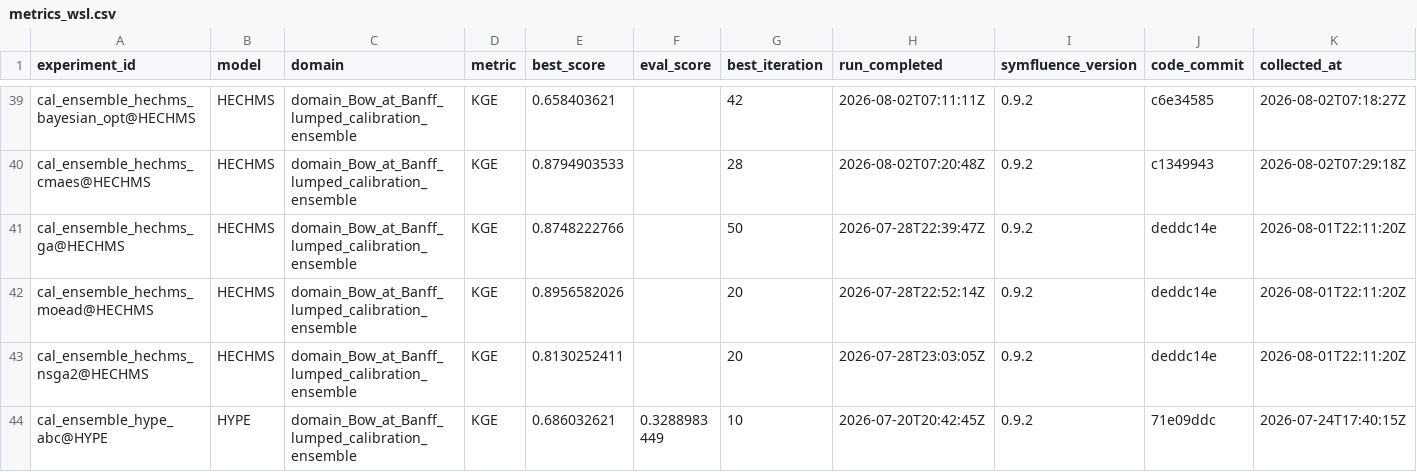
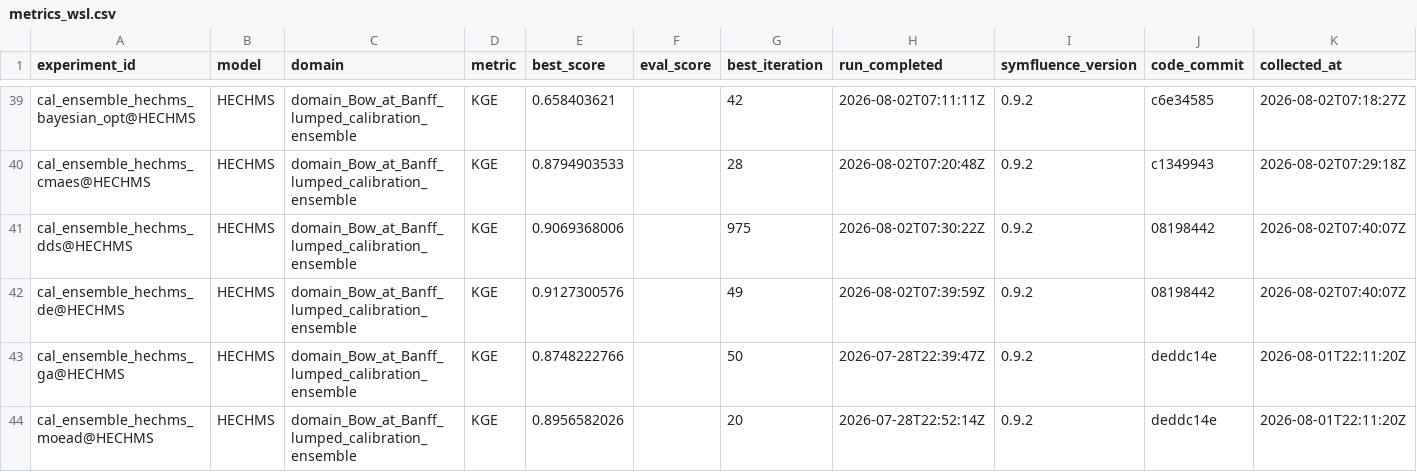
Before and after one commit to DarriEy/SYMFLUENCE, a CSV file: examples/paper_case_studies/repro_status/metrics_wsl.csv, drawn as a sheet; only a part is shown, gaps mark what is left out; the shorter side is filled out with more unchanged rows; rows hold the shown columns only; the diff names each change by its address in the sheet, - before the commit and + after, or states it on an @@ line.

```diff
--- a/examples/paper_case_studies/repro_status/metrics_wsl.csv
+++ b/examples/paper_case_studies/repro_status/metrics_wsl.csv
+row 41: cal_ensemble_hechms_dds@HECHMS | HECHMS | domain_Bow_at_Banff_lumped_calibration_ensemble | KGE | 0.9069368006 |  | 975 | 2026-08-02T07:30:22Z | 0.9.2 | 08198442 | 2026-08-02T07:40:07Z
+row 42: cal_ensemble_hechms_de@HECHMS | HECHMS | domain_Bow_at_Banff_lumped_calibration_ensemble | KGE | 0.9127300576 |  | 49 | 2026-08-02T07:39:59Z | 0.9.2 | 08198442 | 2026-08-02T07:40:07Z
```
Also changed, not shown: examples/paper_case_studies/repro_status/comparison.csv.
